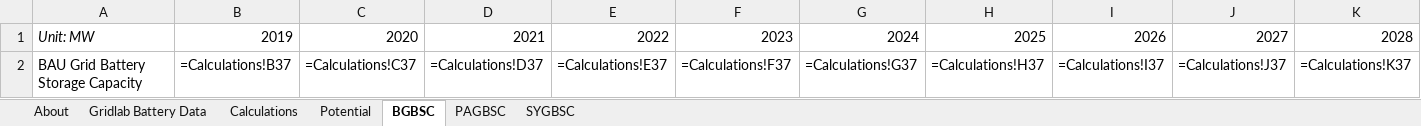
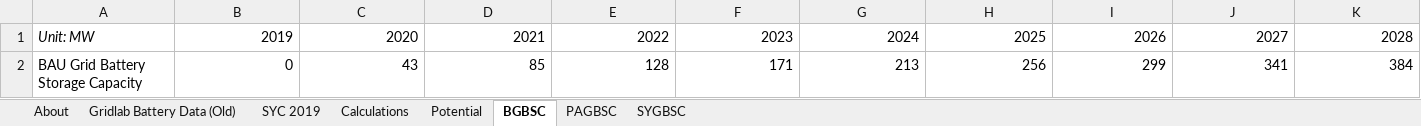
Before and after one commit to EnergyInnovation/eps-oklahoma, an Excel workbook: InputData/elec/GBSC/Grid Battery Storage Capacities.xlsx, sheet BGBSC, drawn as a sheet; only a part is shown; values as stored, in another font and other column widths than the file's, no borders; formulas without a stored value are shown as written; removed rows and columns are numbered as before the commit, all else as after; rows hold the shown columns only; the diff names each change by its address in the sheet, - before the commit and + after, or states it on an @@ line.

```diff
--- a/InputData/elec/GBSC/Grid Battery Storage Capacities.xlsx (sheet BGBSC)
+++ b/InputData/elec/GBSC/Grid Battery Storage Capacities.xlsx (sheet BGBSC)
-sheet tab: Gridlab Battery Data
+sheet tab: Gridlab Battery Data (Old)
+sheet tab: SYC 2019
-row 2: BAU Grid Battery Storage Capacity | =Calculations!B37 | =Calculations!C37 | =Calculations!D37 | =Calculations!E37 | =Calculations!F37 | =Calculations!G37 | =Calculations!H37 | =Calculations!I37 | =Calculations!J37 | =Calculations!K37
+row 2: BAU Grid Battery Storage Capacity | 0 | 43 | 85 | 128 | 171 | 213 | 256 | 299 | 341 | 384
```
Also changed, not shown: sheet Calculations, sheet PAGBSC, sheet About, sheet SYGBSC, charts or pictures, InputData/ctrl-settings/BAEPAbCiPC/Bool Are Energy Prices Affected by Chng in Production Costs.xlsx, 3 other files.
